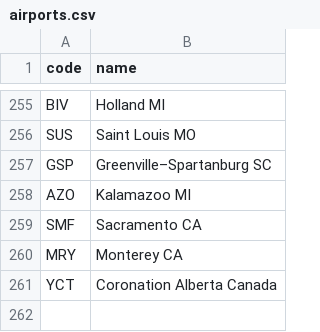
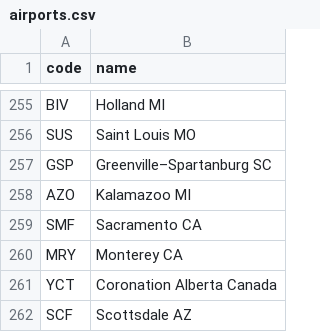
Before and after one commit to kds54/MMM-Planefinder, a CSV file: airports.csv, drawn as a sheet; only a part is shown, gaps mark what is left out; the diff names each change by its address in the sheet, - before the commit and + after, or states it on an @@ line.

Commit message:
Update airports.csv

```diff
--- a/airports.csv
+++ b/airports.csv
+row 262: SCF | Scottsdale AZ
```
